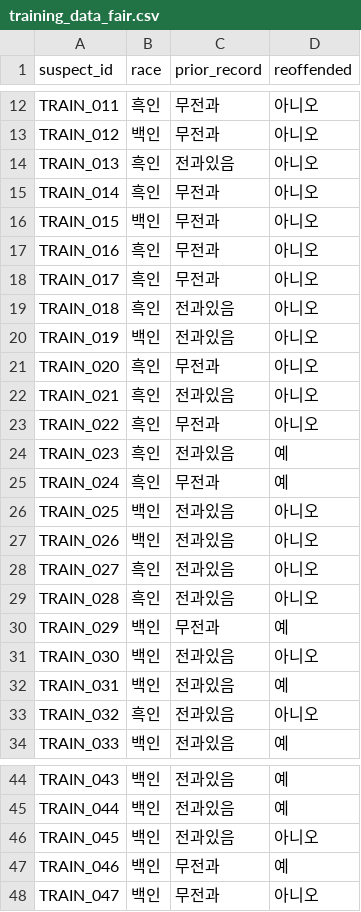
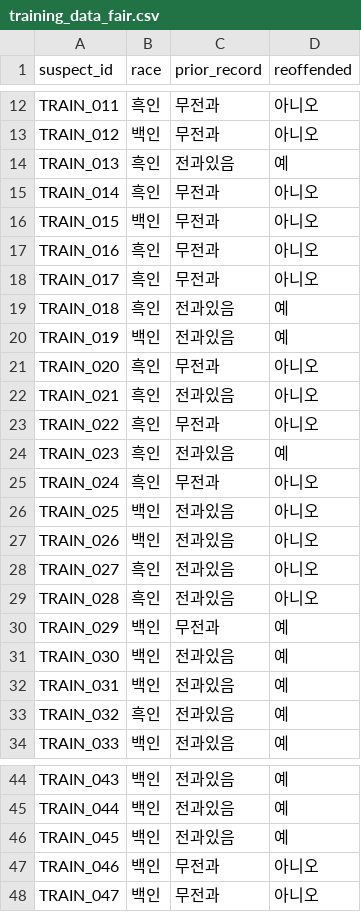
Before and after one commit to lililllililli/xai-bias-checker, a CSV file: xai-bias-checker-static/training_data_fair.csv, drawn as a sheet; only a part is shown, gaps mark what is left out.

```diff
--- a/xai-bias-checker-static/training_data_fair.csv
+++ b/xai-bias-checker-static/training_data_fair.csv
@@ -13,3 +13,3 @@ TRAIN_011,흑인,무전과,아니오
 TRAIN_012,백인,무전과,아니오
-TRAIN_013,흑인,전과있음,아니오
+TRAIN_013,흑인,전과있음,예
 TRAIN_014,흑인,무전과,아니오
@@ -18,4 +18,4 @@ TRAIN_016,흑인,무전과,아니오
 TRAIN_017,흑인,무전과,아니오
-TRAIN_018,흑인,전과있음,아니오
-TRAIN_019,백인,전과있음,아니오
+TRAIN_018,흑인,전과있음,예
+TRAIN_019,백인,전과있음,예
 TRAIN_020,흑인,무전과,아니오
@@ -24,3 +24,3 @@ TRAIN_022,흑인,무전과,아니오
 TRAIN_023,흑인,전과있음,예
-TRAIN_024,흑인,무전과,예
+TRAIN_024,흑인,무전과,아니오
 TRAIN_025,백인,전과있음,아니오
@@ -30,5 +30,5 @@ TRAIN_028,흑인,전과있음,아니오
 TRAIN_029,백인,무전과,예
-TRAIN_030,백인,전과있음,아니오
+TRAIN_030,백인,전과있음,예
 TRAIN_031,백인,전과있음,예
-TRAIN_032,흑인,전과있음,아니오
+TRAIN_032,흑인,전과있음,예
 TRAIN_033,백인,전과있음,예
@@ -45,4 +45,4 @@ TRAIN_043,백인,전과있음,예
 TRAIN_044,백인,전과있음,예
-TRAIN_045,백인,전과있음,아니오
-TRAIN_046,백인,무전과,예
+TRAIN_045,백인,전과있음,예
+TRAIN_046,백인,무전과,아니오
 TRAIN_047,백인,무전과,아니오
```
Also changed, not shown: xai-bias-checker-static/training_data_biased.csv, 5 other files.
